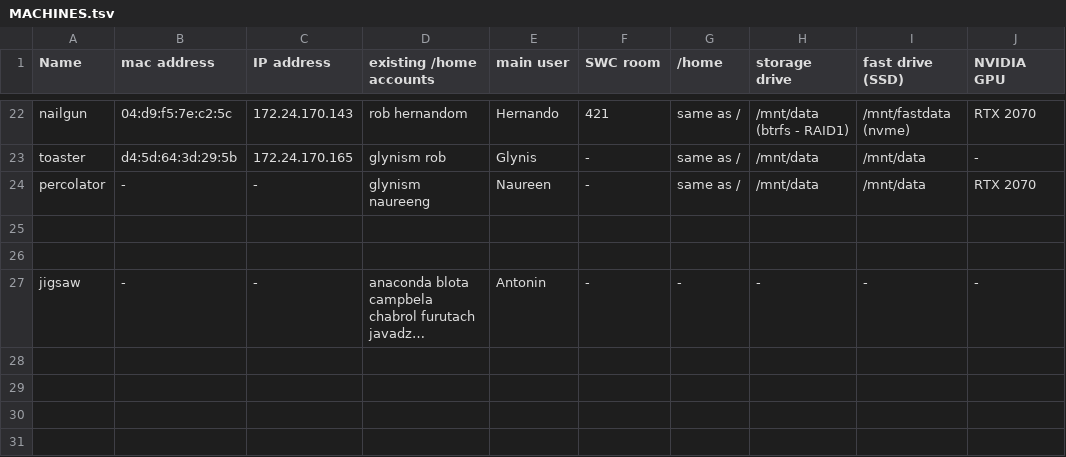
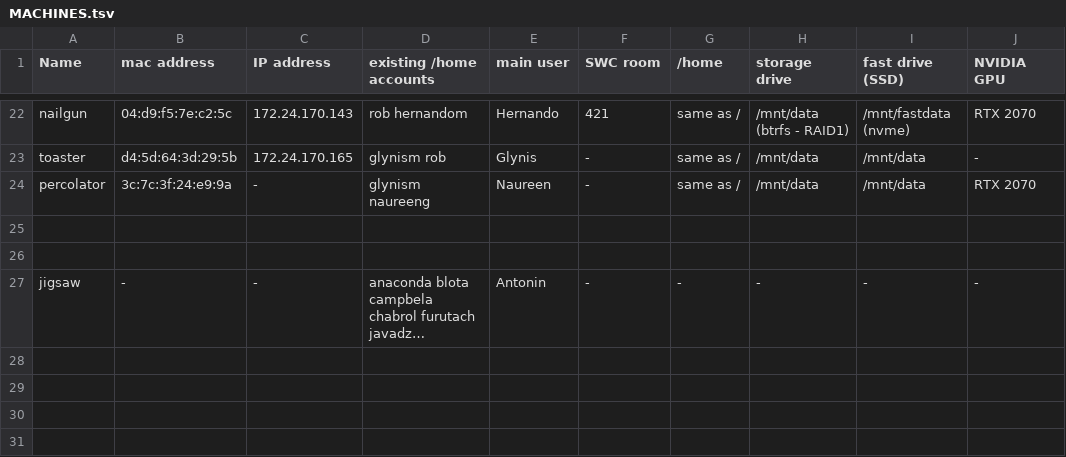
Before and after one commit to BaselLaserMouse/analysis_machines_config, a TSV file: MACHINES.tsv, drawn as a sheet; only a part is shown, gaps mark what is left out; long unchanged cells end in …; the diff names each change by its address in the sheet, - before the commit and + after, or states it on an @@ line.

Commit message:
Update MACHINES.tsv

```diff
--- a/MACHINES.tsv
+++ b/MACHINES.tsv
-B24 (mac address): -
+B24 (mac address): 3c:7c:3f:24:e9:9a
```
